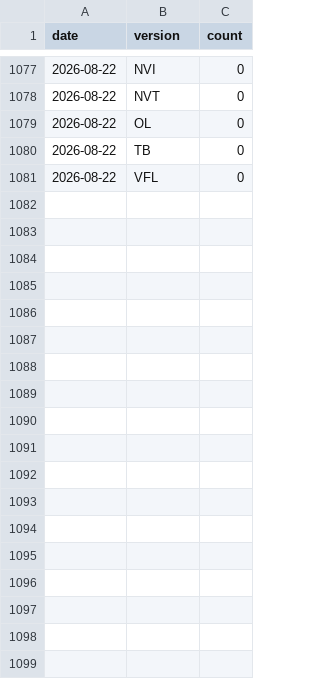
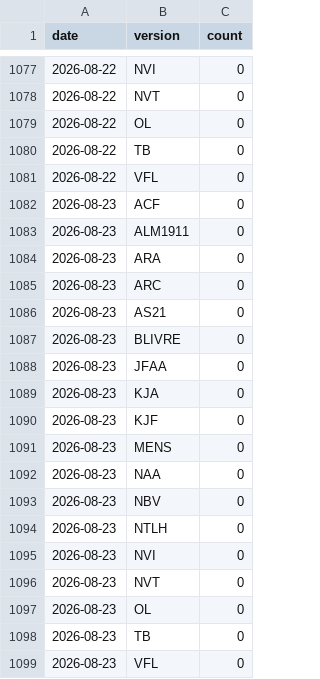
Before and after one commit to sposito88/biblias, a CSV file: data/stats/downloads.csv, drawn as a sheet; only a part is shown, gaps mark what is left out.

```diff
--- a/data/stats/downloads.csv
+++ b/data/stats/downloads.csv
@@ -1081 +1081,19 @@ date,version,count
 2026-08-22,VFL,0
+2026-08-23,ACF,0
+2026-08-23,ALM1911,0
+2026-08-23,ARA,0
+2026-08-23,ARC,0
+2026-08-23,AS21,0
+2026-08-23,BLIVRE,0
+2026-08-23,JFAA,0
+2026-08-23,KJA,0
+2026-08-23,KJF,0
+2026-08-23,MENS,0
+2026-08-23,NAA,0
+2026-08-23,NBV,0
+2026-08-23,NTLH,0
+2026-08-23,NVI,0
+2026-08-23,NVT,0
+2026-08-23,OL,0
+2026-08-23,TB,0
+2026-08-23,VFL,0
```
Also changed, not shown: 1 other file.
